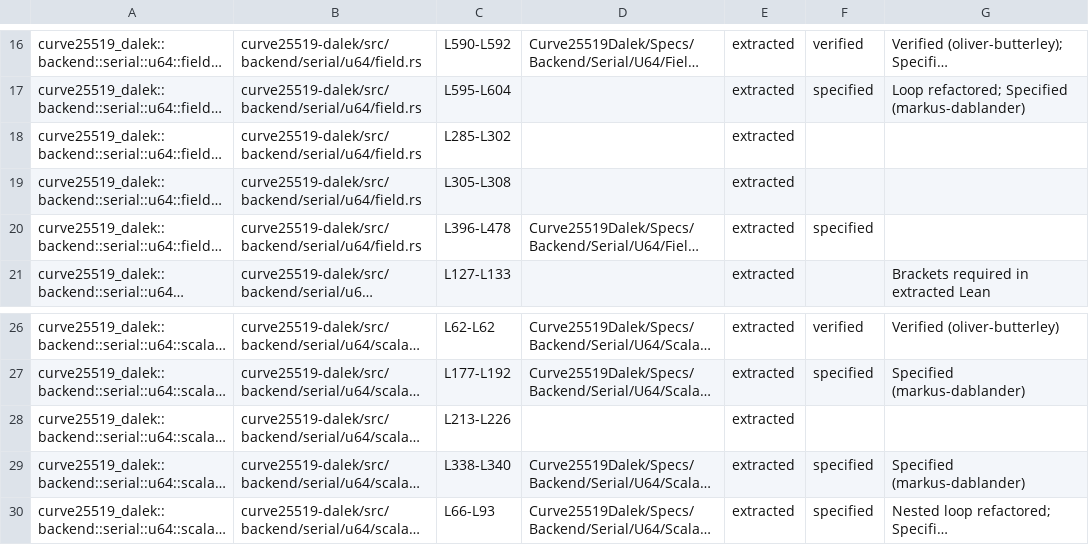
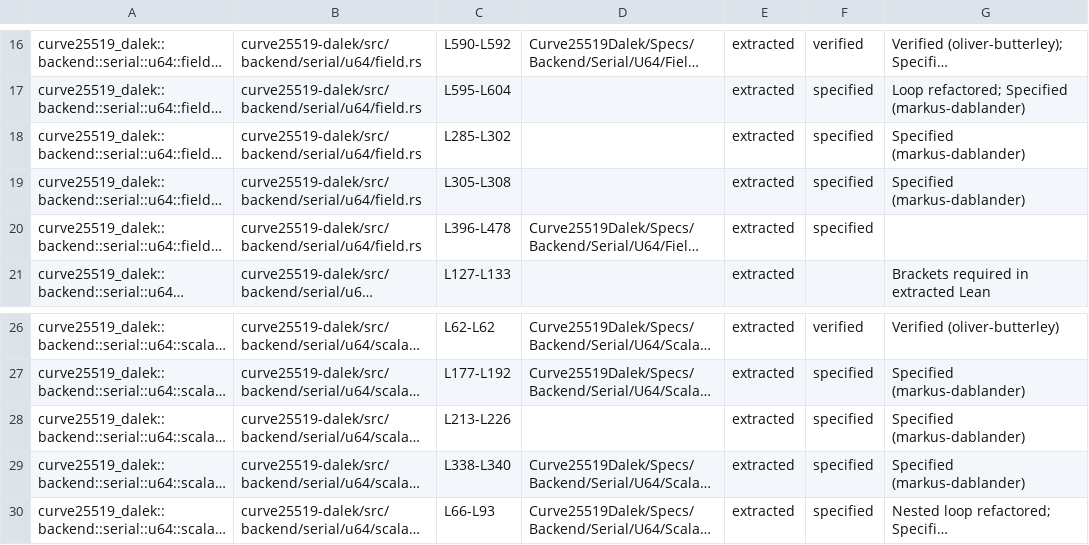
Before and after one commit to oliver-butterley/curve25519-dalek-lean-verify, a CSV file: status.csv, drawn as a sheet; only a part is shown, gaps mark what is left out; long unchanged cells end in …; the diff names each change by its address in the sheet, - before the commit and + after, or states it on an @@ line.

```diff
--- a/status.csv
+++ b/status.csv
-F18:F19: (empty)
+F18:F19: specified
-G18:G19: (empty)
+G18:G19: Specified (markus-dablander)
-F28: (empty)
+F28: specified
-G28: (empty)
+G28: Specified (markus-dablander)
```
Also changed, not shown: 4 other files.
